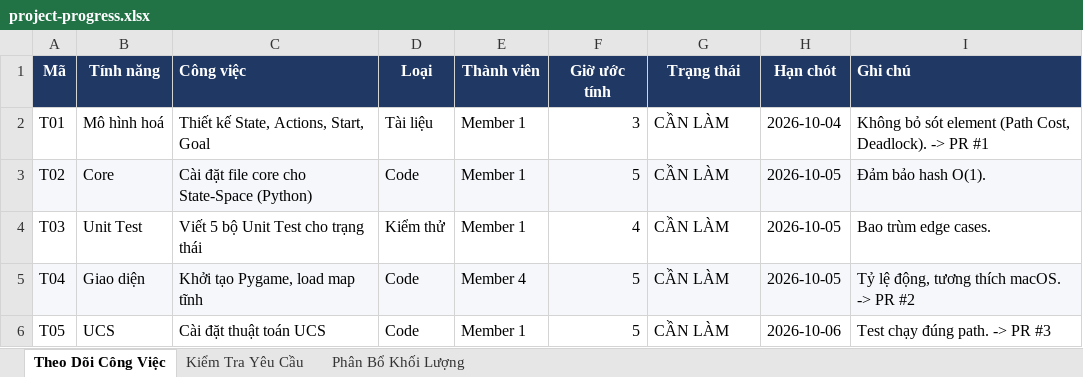
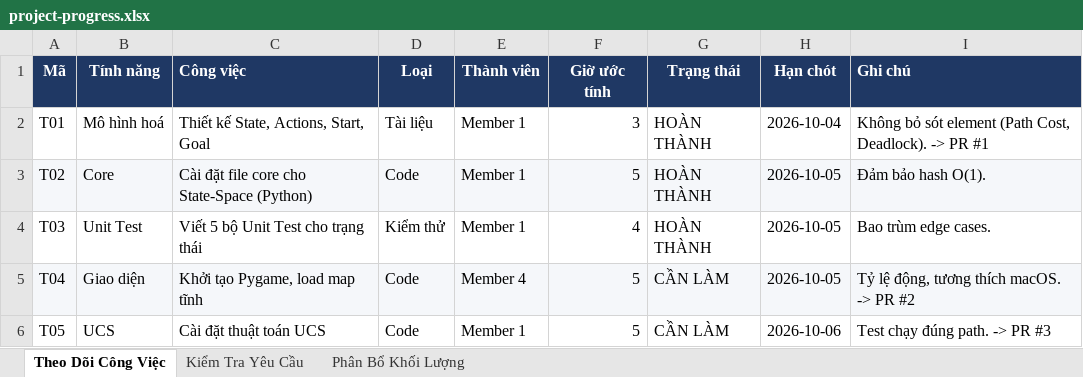
Before and after one commit to chimpk/sokoban-ai-503043, an Excel workbook: project-progress.xlsx, sheet Theo Dõi Công Việc, drawn as a sheet; only a part is shown; values as stored, in another font and other column widths than the file's, no borders; conditional formats not drawn; the diff names each change by its address in the sheet, - before the commit and + after, or states it on an @@ line.

Commit message:
docs: update project progress spreadsheet

```diff
--- a/project-progress.xlsx (sheet Theo Dõi Công Việc)
+++ b/project-progress.xlsx (sheet Theo Dõi Công Việc)
-G2:G4 (Trạng thái): CẦN LÀM
+G2:G4 (Trạng thái): HOÀN THÀNH
```
Also changed, not shown: sheet Kiểm Tra Yêu Cầu.
